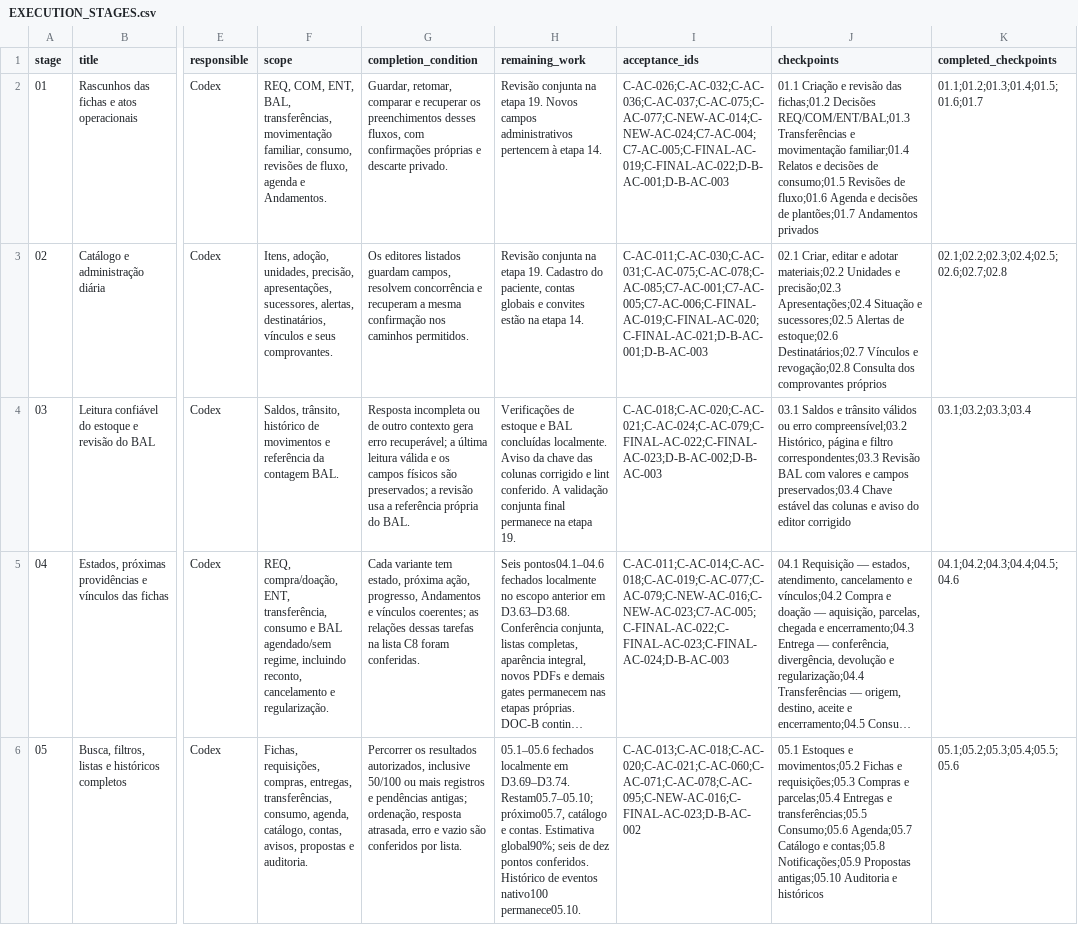
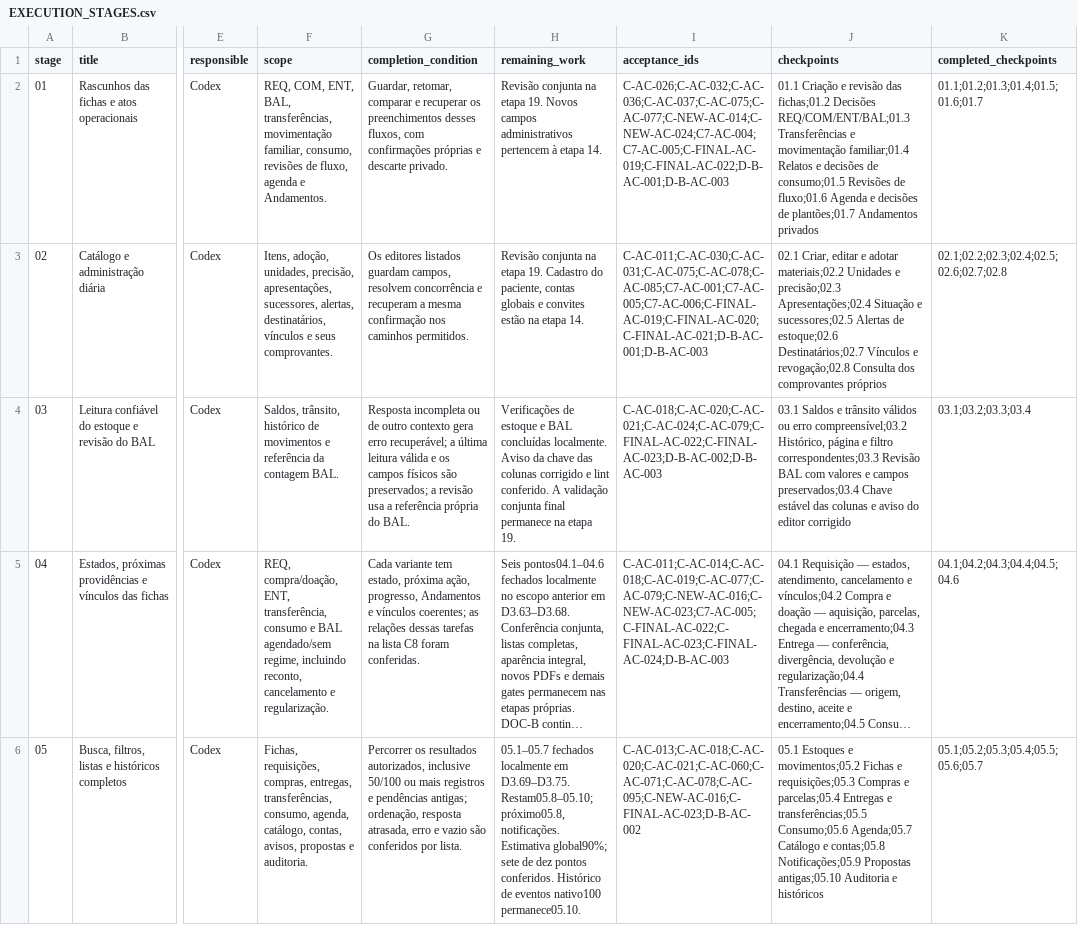
Before and after one commit to RMZZFAJ/home-care-assistant, a CSV file: docs/audits/D/D-B/EXECUTION_STAGES.csv, drawn as a sheet; only a part is shown, gaps mark what is left out; long unchanged cells end in …; the diff covers the shown part only; the diff names each change by its address in the sheet, - before the commit and + after, or states it on an @@ line.

```diff
--- a/docs/audits/D/D-B/EXECUTION_STAGES.csv
+++ b/docs/audits/D/D-B/EXECUTION_STAGES.csv
-H6 (remaining_work): 05.1–05.6 fechados localmente em D3.69–D3.74. Restam05.7–05.10; próximo05.7, catálogo e contas. Estimativa global90%; seis de dez…
+H6 (remaining_work): 05.1–05.7 fechados localmente em D3.69–D3.75. Restam05.8–05.10; próximo05.8, notificações. Estimativa global90%; sete de dez…
-K6 (completed_checkpoints): 05.1;05.2;05.3;05.4;05.5;05.6
+K6 (completed_checkpoints): 05.1;05.2;05.3;05.4;05.5;05.6;05.7
```
Also changed, not shown: 1 edited cell elsewhere in this file, docs/audits/D/D-B/FORM_CONTINUITY_INVENTORY.csv, docs/audits/D/D-B/UI_MODEL_ACCEPTANCE.csv, 24 other files.
